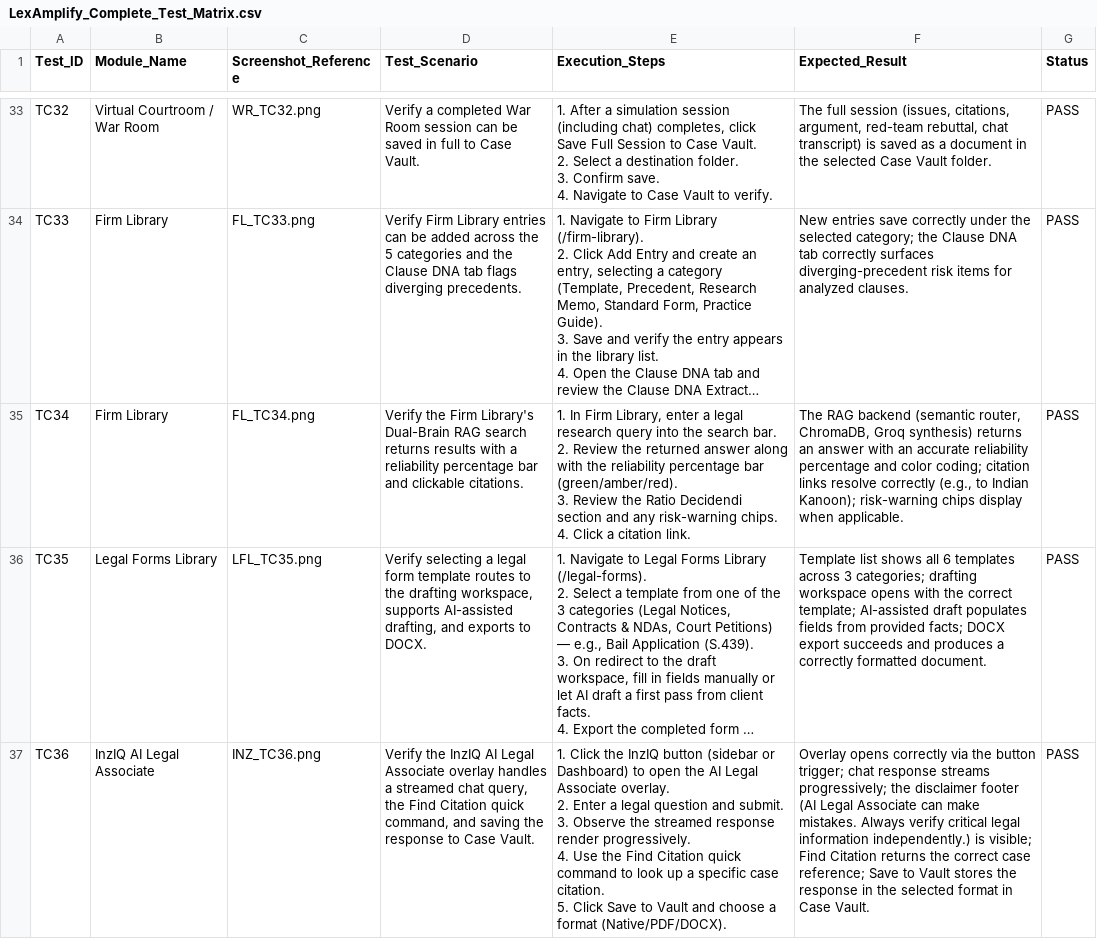
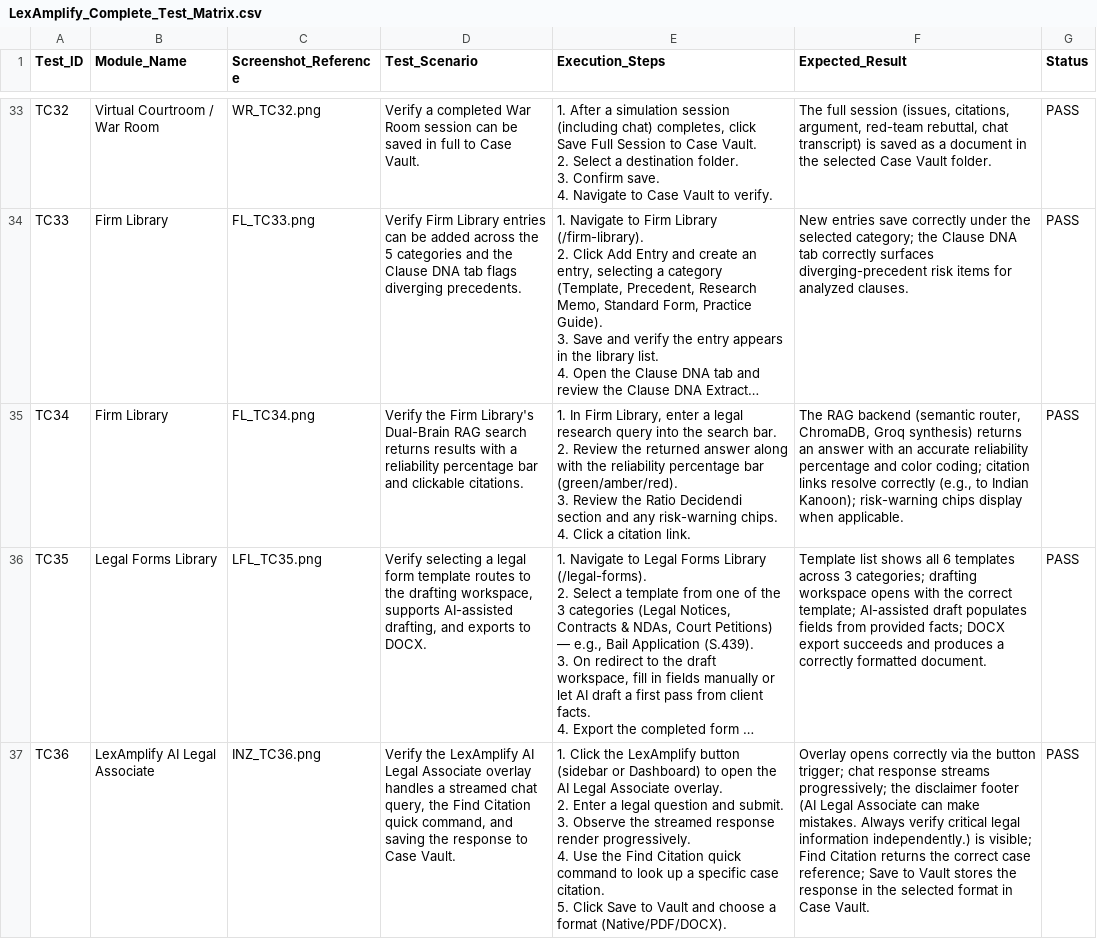
Before and after one commit to Lexamplify/lexamplify-backend, a CSV file: LexAmplify_Complete_Test_Matrix.csv, drawn as a sheet; only a part is shown, gaps mark what is left out; long unchanged cells end in …; the diff names each change by its address in the sheet, - before the commit and + after, or states it on an @@ line.

```diff
--- a/LexAmplify_Complete_Test_Matrix.csv
+++ b/LexAmplify_Complete_Test_Matrix.csv
-B37 (Module_Name): InzIQ AI Legal Associate
+B37 (Module_Name): LexAmplify AI Legal Associate
-D37 (Test_Scenario): Verify the InzIQ AI Legal…
+D37 (Test_Scenario): Verify the LexAmplify AI Legal…
-E37 (Execution_Steps): …Click the InzIQ button (sidebar…
+E37 (Execution_Steps): …Click the LexAmplify button (sidebar…
```
Also changed, not shown: 16 other files.
